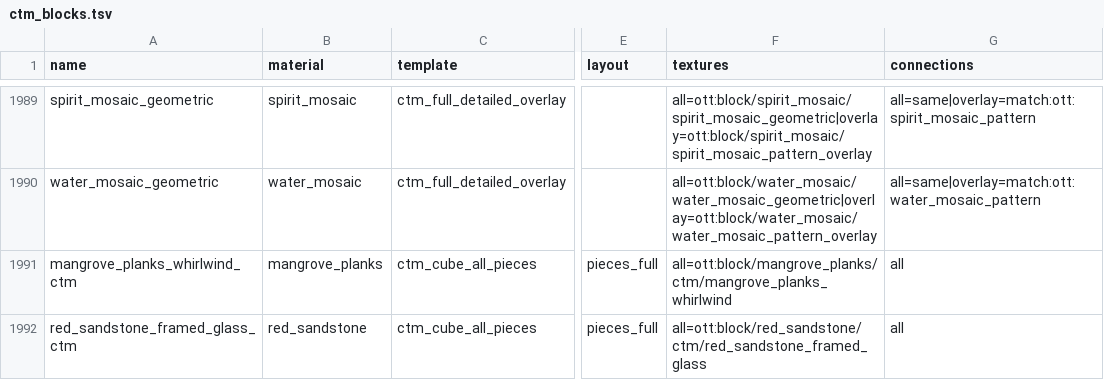
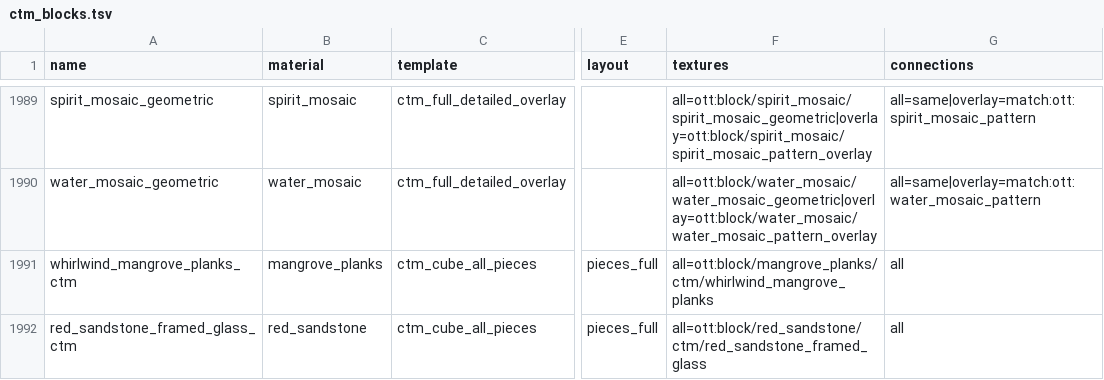
Before and after one commit to rainweaver76/ott, a TSV file: ott_blocks/src/main/resources/assets/ott/ctm_blocks.tsv, drawn as a sheet; only a part is shown, gaps mark what is left out; the diff names each change by its address in the sheet, - before the commit and + after, or states it on an @@ line.

```diff
--- a/ott_blocks/src/main/resources/assets/ott/ctm_blocks.tsv
+++ b/ott_blocks/src/main/resources/assets/ott/ctm_blocks.tsv
-A1991 (name): mangrove_planks_whirlwind_ctm
+A1991 (name): whirlwind_mangrove_planks_ctm
-F1991 (textures): all=ott:block/mangrove_planks/ctm/mangrove_planks_whirlwind
+F1991 (textures): all=ott:block/mangrove_planks/ctm/whirlwind_mangrove_planks
```
Also changed, not shown: 11 other files.
